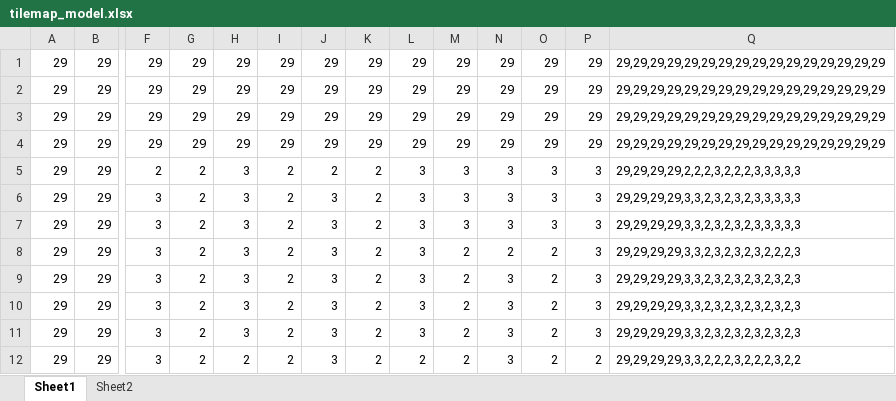
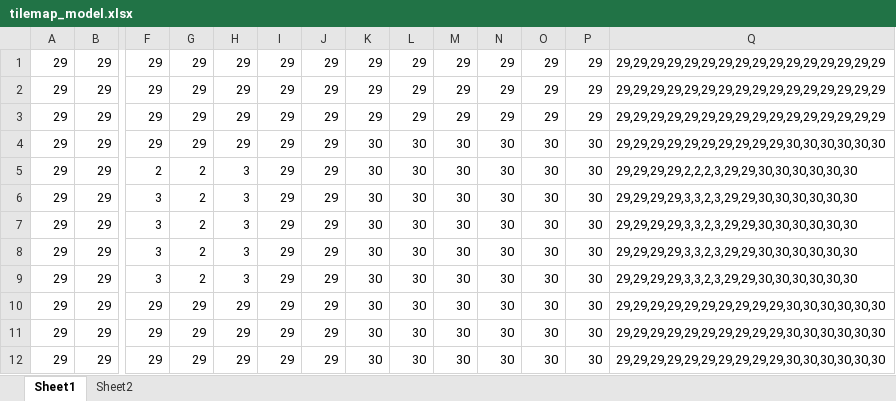
Before and after one commit to mperalt3/ctg2, an Excel workbook: Mechanism/assetsImg/tilemap_model.xlsx, sheet Sheet1, drawn as a sheet; only a part is shown, gaps mark what is left out; values as stored, in another font and other column widths than the file's, no borders; removed rows and columns are numbered as before the commit, all else as after; rows hold the shown columns only; the diff names each change by its address in the sheet, - before the commit and + after, or states it on an @@ line.

Commit message:
mechanism CASI

```diff
--- a/Mechanism/assetsImg/tilemap_model.xlsx (sheet Sheet1)
+++ b/Mechanism/assetsImg/tilemap_model.xlsx (sheet Sheet1)
-K4: 29
+K4: 30
-L4: 29
+L4: 30
-M4: 29
+M4: 30
-N4: 29
+N4: 30
-O4: 29
+O4: 30
-P4: 29
+P4: 30
-Q4: 29,29,29,29,29,29,29,29,29,29,29,29,29,29,29,29
+Q4: 29,29,29,29,29,29,29,29,29,29,30,30,30,30,30,30
-I5:I7: 2
+I5:I7: 29
-J5: 2
+J5: 29
-K5:K7: 2
+K5:K7: 30
-L5:L7: 3
+L5:L7: 30
-M5:M7: 3
+M5:M7: 30
-N5:N7: 3
+N5:N7: 30
-O5:O7: 3
+O5:O7: 30
-P5:P7: 3
+P5:P7: 30
-Q5: 29,29,29,29,2,2,2,3,2,2,2,3,3,3,3,3
+Q5: 29,29,29,29,2,2,2,3,29,29,30,30,30,30,30,30
-J6:J7: 3
+J6:J7: 29
-Q6:Q7: 29,29,29,29,3,3,2,3,2,3,2,3,3,3,3,3
+Q6:Q7: 29,29,29,29,3,3,2,3,29,29,30,30,30,30,30,30
-row 8: 29 | 29 | 3 | 2 | 3 | 2 | 3 | 2 | 3 | 2 | 2 | 2 | 3 | 29,29,29,29,3,3,2,3,2,3,2,3,2,2,2,3
-I8:I9: 2
+I8:I9: 29
-J8:J9: 3
+J8:J9: 29
-K8:K9: 2
+K8:K9: 30
-L8:L9: 3
+L8:L9: 30
-M8:M9: 2
+M8:M9: 30
-N8:N9: 3
+N8:N9: 30
-O8:O9: 2
+O8:O9: 30
-P8:P9: 3
+P8:P9: 30
-Q8:Q9: 29,29,29,29,3,3,2,3,2,3,2,3,2,3,2,3
+Q8:Q9: 29,29,29,29,3,3,2,3,29,29,30,30,30,30,30,30
-row 11: 29 | 29 | 3 | 2 | 3 | 2 | 3 | 2 | 3 | 2 | 3 | 2 | 3 | 29,29,29,29,3,3,2,3,2,3,2,3,2,3,2,3
-row 12: 29 | 29 | 3 | 2 | 2 | 2 | 3 | 2 | 2 | 2 | 3 | 2 | 2 | 29,29,29,29,3,3,2,2,2,3,2,2,2,3,2,2
+row 10: 29 | 29 | 29 | 29 | 29 | 29 | 29 | 30 | 30 | 30 | 30 | 30 | 30 | 29,29,29,29,29,29,29,29,29,29,30,30,30,30,30,30
+row 11: 29 | 29 | 29 | 29 | 29 | 29 | 29 | 30 | 30 | 30 | 30 | 30 | 30 | 29,29,29,29,29,29,29,29,29,29,30,30,30,30,30,30
+row 12: 29 | 29 | 29 | 29 | 29 | 29 | 29 | 30 | 30 | 30 | 30 | 30 | 30 | 29,29,29,29,29,29,29,29,29,29,30,30,30,30,30,30
```
Also changed, not shown: 40 other files.
